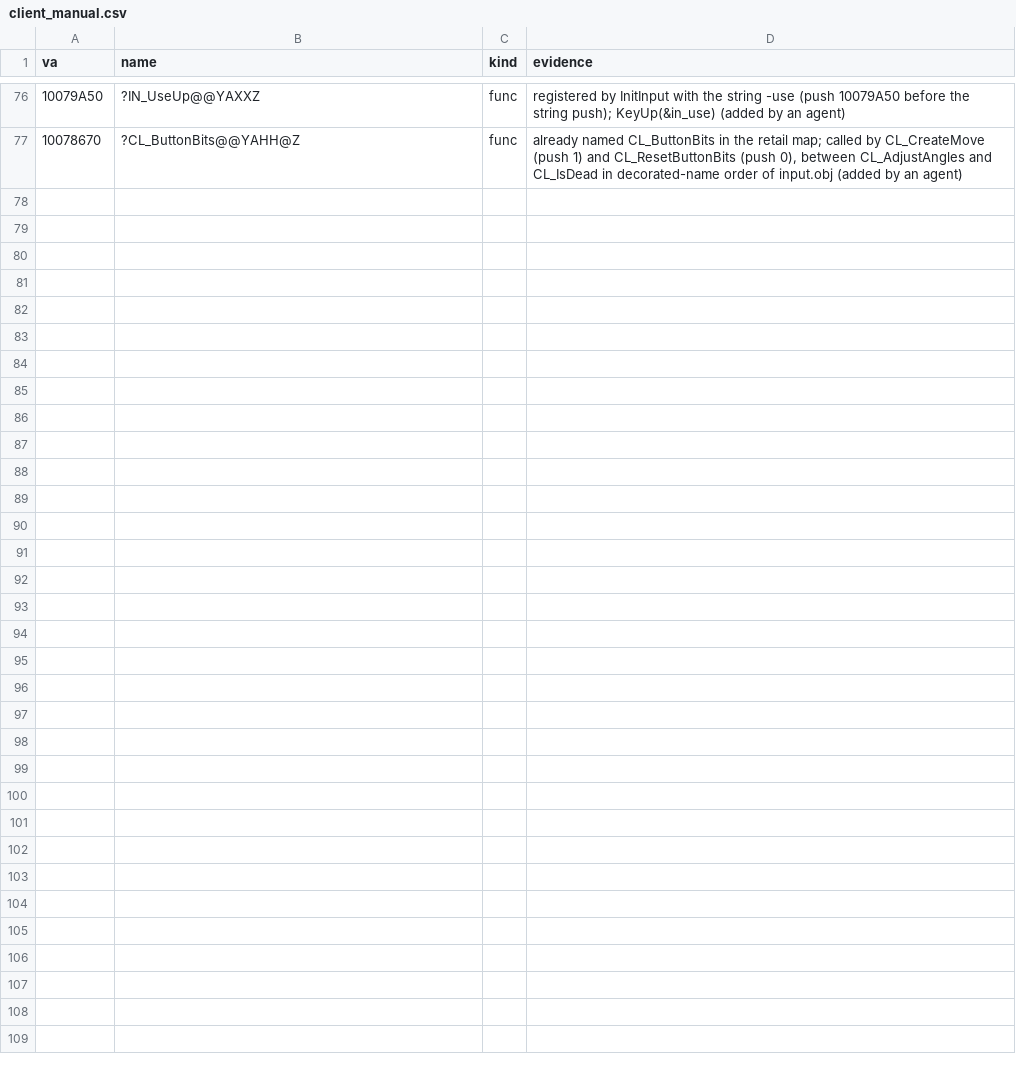
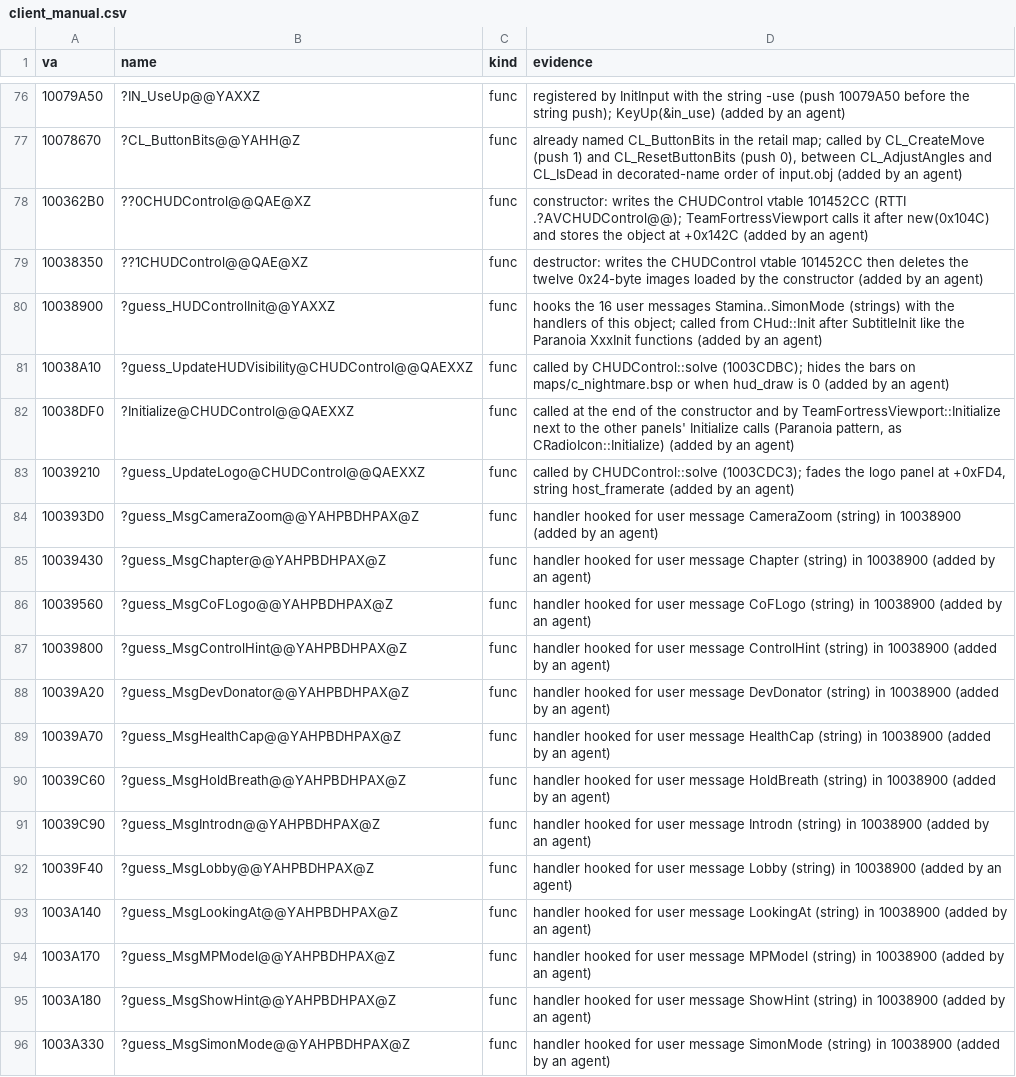
Before and after one commit to caixax/DeCoF, a CSV file: tools/symbols/client_manual.csv, drawn as a sheet; only a part is shown, gaps mark what is left out; the diff covers the shown part only; the diff names each change by its address in the sheet, - before the commit and + after, or states it on an @@ line.

```diff
--- a/tools/symbols/client_manual.csv
+++ b/tools/symbols/client_manual.csv
+row 78: 100362B0 | ??0CHUDControl@@QAE@XZ | func | constructor: writes the CHUDControl vtable 101452CC (RTTI .?AVCHUDControl@@); TeamFortressViewport calls it after new(0x104C) and stores the object at +0x142C (added by an agent)
+row 79: 10038350 | ??1CHUDControl@@QAE@XZ | func | destructor: writes the CHUDControl vtable 101452CC then deletes the twelve 0x24-byte images loaded by the constructor (added by an agent)
+row 80: 10038900 | ?guess_HUDControlInit@@YAXXZ | func | hooks the 16 user messages Stamina..SimonMode (strings) with the handlers of this object; called from CHud::Init after SubtitleInit like the Paranoia XxxInit functions (added by an agent)
+row 81: 10038A10 | ?guess_UpdateHUDVisibility@CHUDControl@@QAEXXZ | func | called by CHUDControl::solve (1003CDBC); hides the bars on maps/c_nightmare.bsp or when hud_draw is 0 (added by an agent)
+row 82: 10038DF0 | ?Initialize@CHUDControl@@QAEXXZ | func | called at the end of the constructor and by TeamFortressViewport::Initialize next to the other panels' Initialize calls (Paranoia pattern, as CRadioIcon::Initialize) (added by an agent)
+row 83: 10039210 | ?guess_UpdateLogo@CHUDControl@@QAEXXZ | func | called by CHUDControl::solve (1003CDC3); fades the logo panel at +0xFD4, string host_framerate (added by an agent)
+row 84: 100393D0 | ?guess_MsgCameraZoom@@YAHPBDHPAX@Z | func | handler hooked for user message CameraZoom (string) in 10038900 (added by an agent)
+row 85: 10039430 | ?guess_MsgChapter@@YAHPBDHPAX@Z | func | handler hooked for user message Chapter (string) in 10038900 (added by an agent)
+row 86: 10039560 | ?guess_MsgCoFLogo@@YAHPBDHPAX@Z | func | handler hooked for user message CoFLogo (string) in 10038900 (added by an agent)
+row 87: 10039800 | ?guess_MsgControlHint@@YAHPBDHPAX@Z | func | handler hooked for user message ControlHint (string) in 10038900 (added by an agent)
+row 88: 10039A20 | ?guess_MsgDevDonator@@YAHPBDHPAX@Z | func | handler hooked for user message DevDonator (string) in 10038900 (added by an agent)
+row 89: 10039A70 | ?guess_MsgHealthCap@@YAHPBDHPAX@Z | func | handler hooked for user message HealthCap (string) in 10038900 (added by an agent)
+row 90: 10039C60 | ?guess_MsgHoldBreath@@YAHPBDHPAX@Z | func | handler hooked for user message HoldBreath (string) in 10038900 (added by an agent)
+row 91: 10039C90 | ?guess_MsgIntrodn@@YAHPBDHPAX@Z | func | handler hooked for user message Introdn (string) in 10038900 (added by an agent)
+row 92: 10039F40 | ?guess_MsgLobby@@YAHPBDHPAX@Z | func | handler hooked for user message Lobby (string) in 10038900 (added by an agent)
+row 93: 1003A140 | ?guess_MsgLookingAt@@YAHPBDHPAX@Z | func | handler hooked for user message LookingAt (string) in 10038900 (added by an agent)
+row 94: 1003A170 | ?guess_MsgMPModel@@YAHPBDHPAX@Z | func | handler hooked for user message MPModel (string) in 10038900 (added by an agent)
+row 95: 1003A180 | ?guess_MsgShowHint@@YAHPBDHPAX@Z | func | handler hooked for user message ShowHint (string) in 10038900 (added by an agent)
+row 96: 1003A330 | ?guess_MsgSimonMode@@YAHPBDHPAX@Z | func | handler hooked for user message SimonMode (string) in 10038900 (added by an agent)
```
Also changed, not shown: 15 added rows elsewhere in this file, tools/symbols/client_position.csv, 5 other files.
